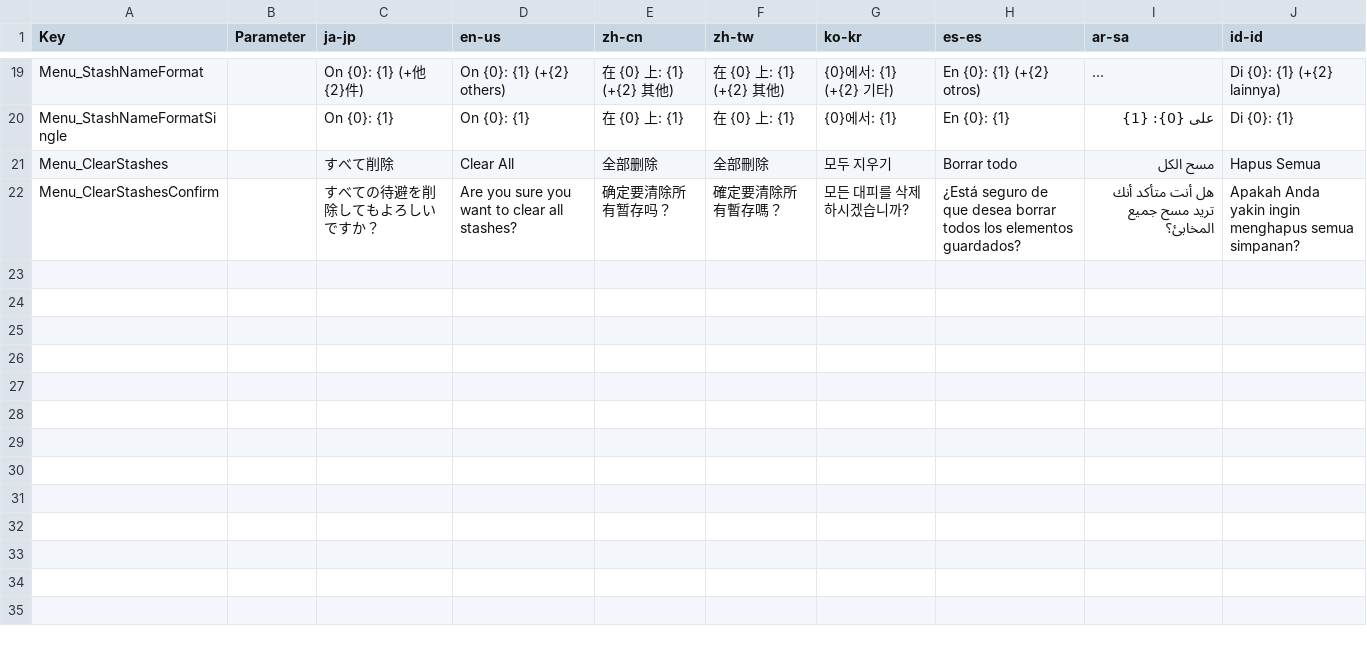
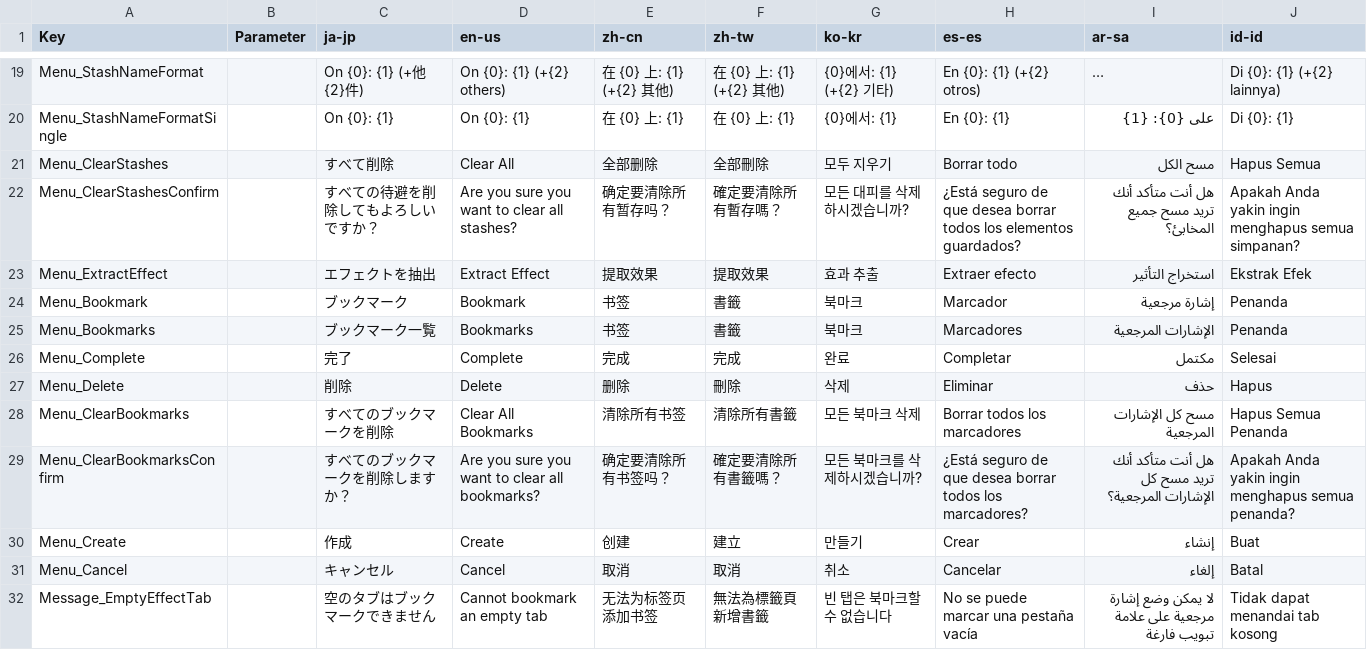
Before and after one commit to manju-summoner/YukkuriMovieMaker.Plugin.Community, a CSV file: YukkuriMovieMaker.Plugin.Community/Effect/Video/Container/Texts.csv, drawn as a sheet; only a part is shown, gaps mark what is left out; long unchanged cells end in ….

Commit message:
エフェクト抽出、ブックマーク機能の実装

```diff
--- a/YukkuriMovieMaker.Plugin.Community/Effect/Video/Container/Texts.csv
+++ b/YukkuriMovieMaker.Plugin.Community/Effect/Video/Container/Texts.csv
@@ -22 +22,11 @@ Menu_ClearStashes,,すべて削除,Clear All,全部删除,全部刪除,모두
 Menu_ClearStashesConfirm,,すべての待避を削除してもよろしいですか？,Are you sure you want to clear all stashes?,确定要清除所有暂存吗？,確定要清除所有暫存嗎？,모든 대피를 삭제하시겠습니까?,¿Está seguro de que desea borrar todos los elementos guardados?,هل أنت متأكد أنك تريد مسح جميع المخابئ؟,Apakah Anda yakin ingin menghapus semua simpanan?,
+Menu_ExtractEffect,,エフェクトを抽出,Extract Effect,提取效果,提取效果,효과 추출,Extraer efecto,استخراج التأثير,Ekstrak Efek,
+Menu_Bookmark,,ブックマーク,Bookmark,书签,書籤,북마크,Marcador,إشارة مرجعية,Penanda,
+Menu_Bookmarks,,ブックマーク一覧,Bookmarks,书签,書籤,북마크,Marcadores,الإشارات المرجعية,Penanda,
+Menu_Complete,,完了,Complete,完成,完成,완료,Completar,مكتمل,Selesai,
+Menu_Delete,,削除,Delete,删除,刪除,삭제,Eliminar,حذف,Hapus,
+Menu_ClearBookmarks,,すべてのブックマークを削除,Clear All Bookmarks,清除所有书签,清除所有書籤,모든 북마크 삭제,Borrar todos los marcadores,مسح كل الإشارات المرجعية,Hapus Semua Penanda,
+Menu_ClearBookmarksConfirm,,すべてのブックマークを削除しますか？,Are you sure you want to clear all bookmarks?,确定要清除所有书签吗？,確定要清除所有書籤嗎？,모든 북마크를 삭제하시겠습니까?,¿Está seguro de que desea borrar todos los marcadores?,هل أنت متأكد أنك تريد مسح كل الإشارات المرجعية؟,Apakah Anda yakin ingin menghapus semua penanda?,
+Menu_Create,,作成,Create,创建,建立,만들기,Crear,إنشاء,Buat,
+Menu_Cancel,,キャンセル,Cancel,取消,取消,취소,Cancelar,إلغاء,Batal,
+Message_EmptyEffectTab,,空のタブはブックマークできません,Cannot bookmark an empty tab,无法为标签页添加书签,無法為標籤頁新增書籤,빈 탭은 북마크할 수 없습니다,No se puede marcar una pestaña vacía,لا يمكن وضع إشارة مرجعية على علامة تبويب فارغة,Tidak dapat menandai tab kosong,
```
Also changed, not shown: 9 other files.
